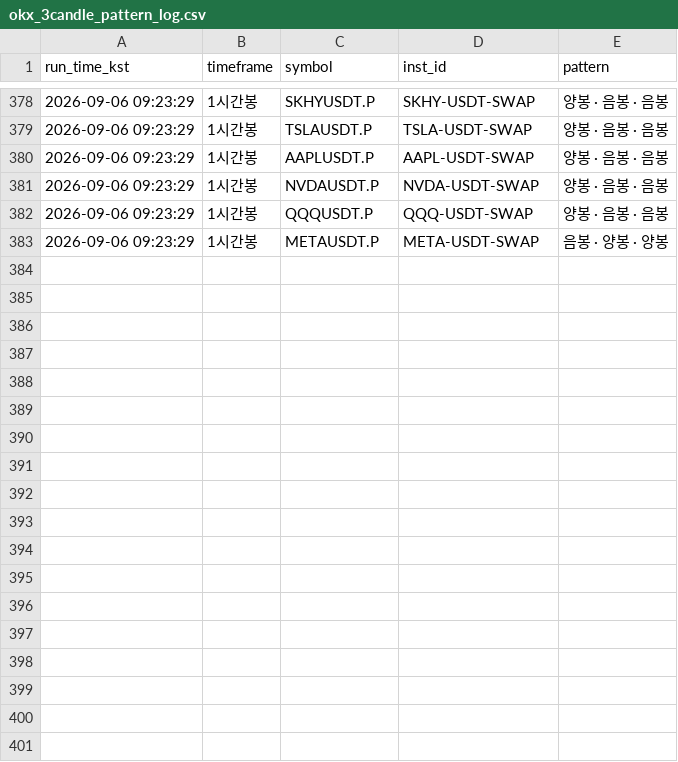
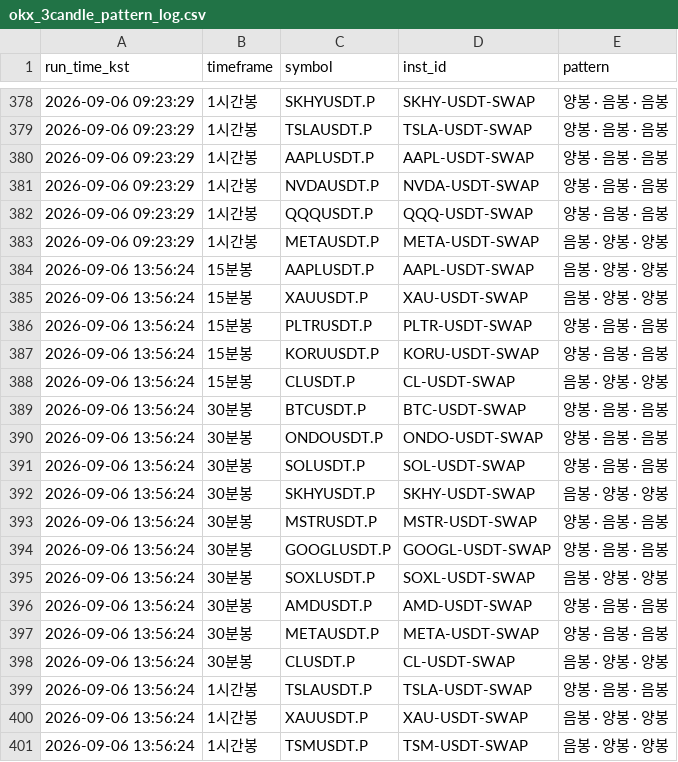
Before and after one commit to suchulkim/LONG_POSITION_OPTIMAL, a CSV file: okx_3candle_pattern_log.csv, drawn as a sheet; only a part is shown, gaps mark what is left out; the diff names each change by its address in the sheet, - before the commit and + after, or states it on an @@ line.

```diff
--- a/okx_3candle_pattern_log.csv
+++ b/okx_3candle_pattern_log.csv
+row 384: 2026-09-06 13:56:24 | 15분봉 | AAPLUSDT.P | AAPL-USDT-SWAP | 음봉 · 양봉 · 양봉
+row 385: 2026-09-06 13:56:24 | 15분봉 | XAUUSDT.P | XAU-USDT-SWAP | 음봉 · 양봉 · 양봉
+row 386: 2026-09-06 13:56:24 | 15분봉 | PLTRUSDT.P | PLTR-USDT-SWAP | 양봉 · 음봉 · 음봉
+row 387: 2026-09-06 13:56:24 | 15분봉 | KORUUSDT.P | KORU-USDT-SWAP | 양봉 · 음봉 · 음봉
+row 388: 2026-09-06 13:56:24 | 15분봉 | CLUSDT.P | CL-USDT-SWAP | 음봉 · 양봉 · 양봉
+row 389: 2026-09-06 13:56:24 | 30분봉 | BTCUSDT.P | BTC-USDT-SWAP | 양봉 · 음봉 · 음봉
+row 390: 2026-09-06 13:56:24 | 30분봉 | ONDOUSDT.P | ONDO-USDT-SWAP | 양봉 · 음봉 · 음봉
+row 391: 2026-09-06 13:56:24 | 30분봉 | SOLUSDT.P | SOL-USDT-SWAP | 양봉 · 음봉 · 음봉
+row 392: 2026-09-06 13:56:24 | 30분봉 | SKHYUSDT.P | SKHY-USDT-SWAP | 음봉 · 양봉 · 양봉
+row 393: 2026-09-06 13:56:24 | 30분봉 | MSTRUSDT.P | MSTR-USDT-SWAP | 양봉 · 음봉 · 음봉
+row 394: 2026-09-06 13:56:24 | 30분봉 | GOOGLUSDT.P | GOOGL-USDT-SWAP | 양봉 · 음봉 · 음봉
+row 395: 2026-09-06 13:56:24 | 30분봉 | SOXLUSDT.P | SOXL-USDT-SWAP | 음봉 · 양봉 · 양봉
+row 396: 2026-09-06 13:56:24 | 30분봉 | AMDUSDT.P | AMD-USDT-SWAP | 양봉 · 음봉 · 음봉
+row 397: 2026-09-06 13:56:24 | 30분봉 | METAUSDT.P | META-USDT-SWAP | 양봉 · 음봉 · 음봉
+row 398: 2026-09-06 13:56:24 | 30분봉 | CLUSDT.P | CL-USDT-SWAP | 음봉 · 양봉 · 양봉
+row 399: 2026-09-06 13:56:24 | 1시간봉 | TSLAUSDT.P | TSLA-USDT-SWAP | 양봉 · 음봉 · 음봉
+row 400: 2026-09-06 13:56:24 | 1시간봉 | XAUUSDT.P | XAU-USDT-SWAP | 음봉 · 양봉 · 양봉
+row 401: 2026-09-06 13:56:24 | 1시간봉 | TSMUSDT.P | TSM-USDT-SWAP | 음봉 · 양봉 · 양봉
```
Also changed, not shown: 2 other files.
